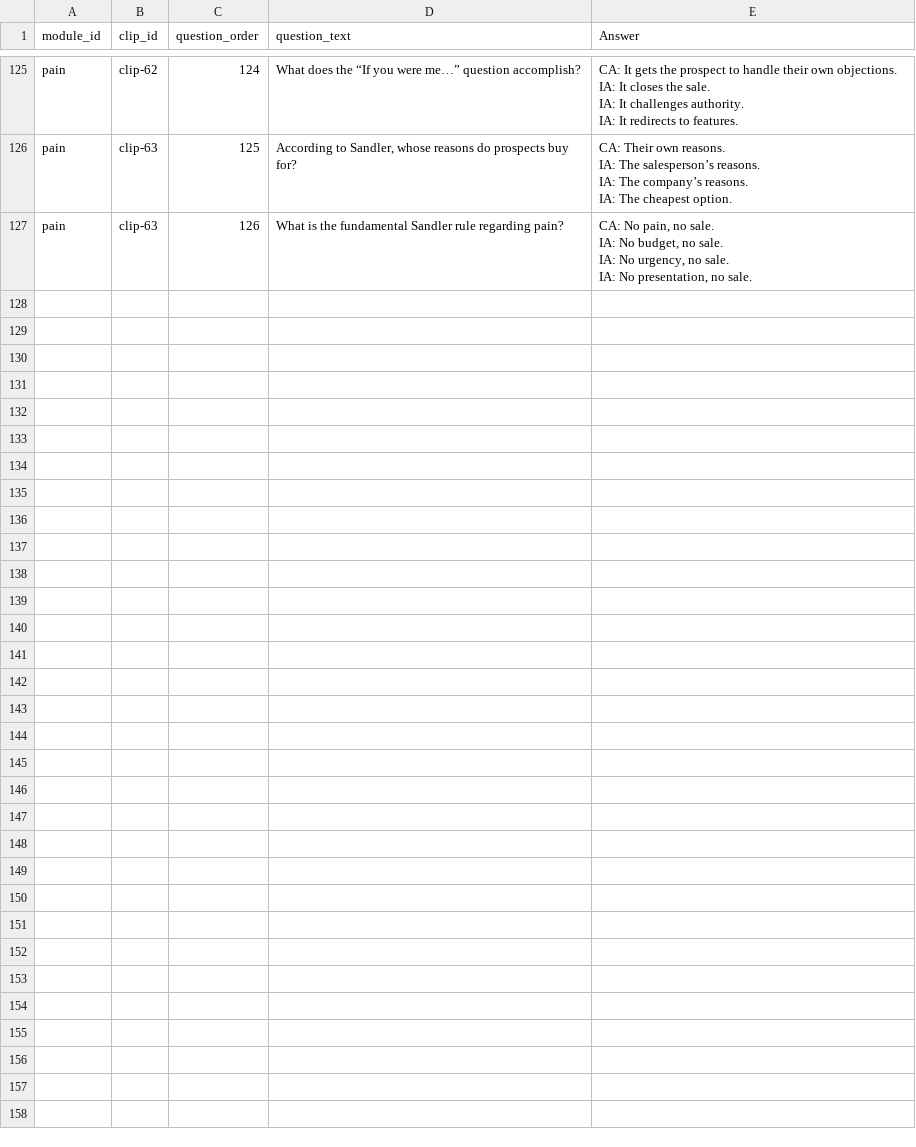
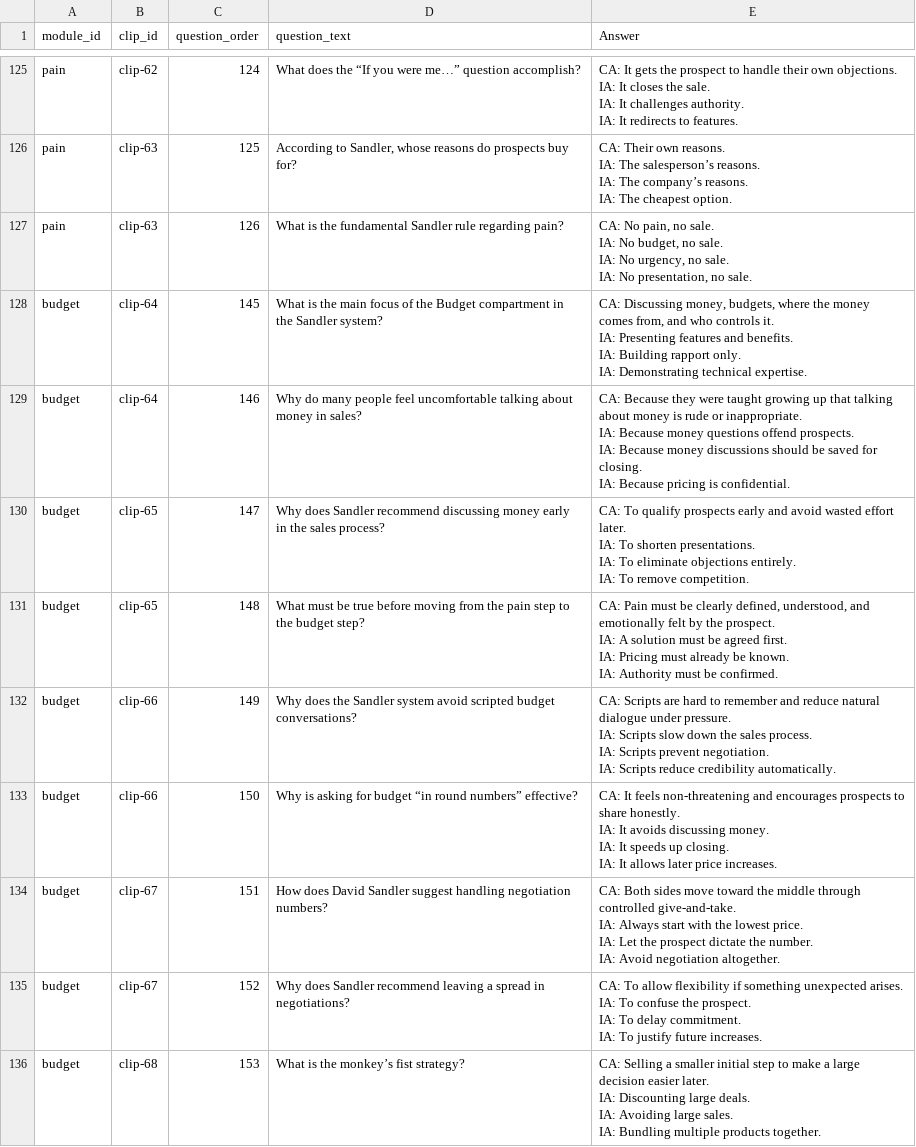
Before and after one commit to hbarker1001-coder/sandler_site_scaffold, a CSV file: data/Clip_Questions.csv, drawn as a sheet; only a part is shown, gaps mark what is left out; ↵ is a line break in a cell; the diff covers the shown part only; the diff names each change by its address in the sheet, - before the commit and + after, or states it on an @@ line.

Commit message:
Update Clip_Questions.csv

```diff
--- a/data/Clip_Questions.csv
+++ b/data/Clip_Questions.csv
+row 128: budget | clip-64 | 145 | What is the main focus of the Budget compartment in the Sandler system? | CA: Discussing money, budgets, where the money comes from, and who controls it. ↵ IA: Presenting features and benefits. ↵ IA: Building rapport only. ↵ IA: Demonstrating technical expertise.
+row 129: budget | clip-64 | 146 | Why do many people feel uncomfortable talking about money in sales? | CA: Because they were taught growing up that talking about money is rude or inappropriate. ↵ IA: Because money questions offend prospects. ↵ IA: Because money discussions should be saved for closing. ↵ IA: Because pricing is confidential.
+row 130: budget | clip-65 | 147 | Why does Sandler recommend discussing money early in the sales process? | CA: To qualify prospects early and avoid wasted effort later. ↵ IA: To shorten presentations. ↵ IA: To eliminate objections entirely. ↵ IA: To remove competition.
+row 131: budget | clip-65 | 148 | What must be true before moving from the pain step to the budget step? | CA: Pain must be clearly defined, understood, and emotionally felt by the prospect. ↵ IA: A solution must be agreed first. ↵ IA: Pricing must already be known. ↵ IA: Authority must be confirmed.
+row 132: budget | clip-66 | 149 | Why does the Sandler system avoid scripted budget conversations? | CA: Scripts are hard to remember and reduce natural dialogue under pressure. ↵ IA: Scripts slow down the sales process. ↵ IA: Scripts prevent negotiation. ↵ IA: Scripts reduce credibility automatically.
+row 133: budget | clip-66 | 150 | Why is asking for budget “in round numbers” effective? | CA: It feels non-threatening and encourages prospects to share honestly. ↵ IA: It avoids discussing money. ↵ IA: It speeds up closing. ↵ IA: It allows later price increases.
+row 134: budget | clip-67 | 151 | How does David Sandler suggest handling negotiation numbers? | CA: Both sides move toward the middle through controlled give-and-take. ↵ IA: Always start with the lowest price. ↵ IA: Let the prospect dictate the number. ↵ IA: Avoid negotiation altogether.
+row 135: budget | clip-67 | 152 | Why does Sandler recommend leaving a spread in negotiations? | CA: To allow flexibility if something unexpected arises. ↵ IA: To confuse the prospect. ↵ IA: To delay commitment. ↵ IA: To justify future increases.
+row 136: budget | clip-68 | 153 | What is the monkey’s fist strategy? | CA: Selling a smaller initial step to make a large decision easier later. ↵ IA: Discounting large deals. ↵ IA: Avoiding large sales. ↵ IA: Bundling multiple products together.
```
Also changed, not shown: 9 added rows elsewhere in this file.
